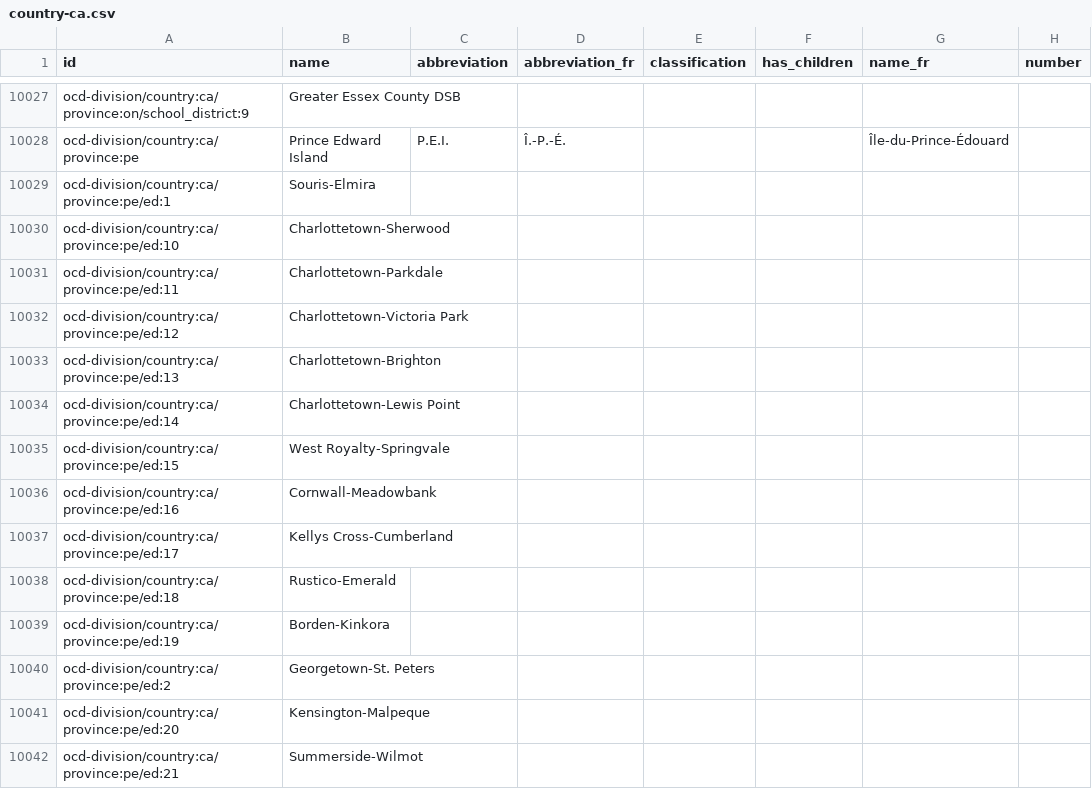
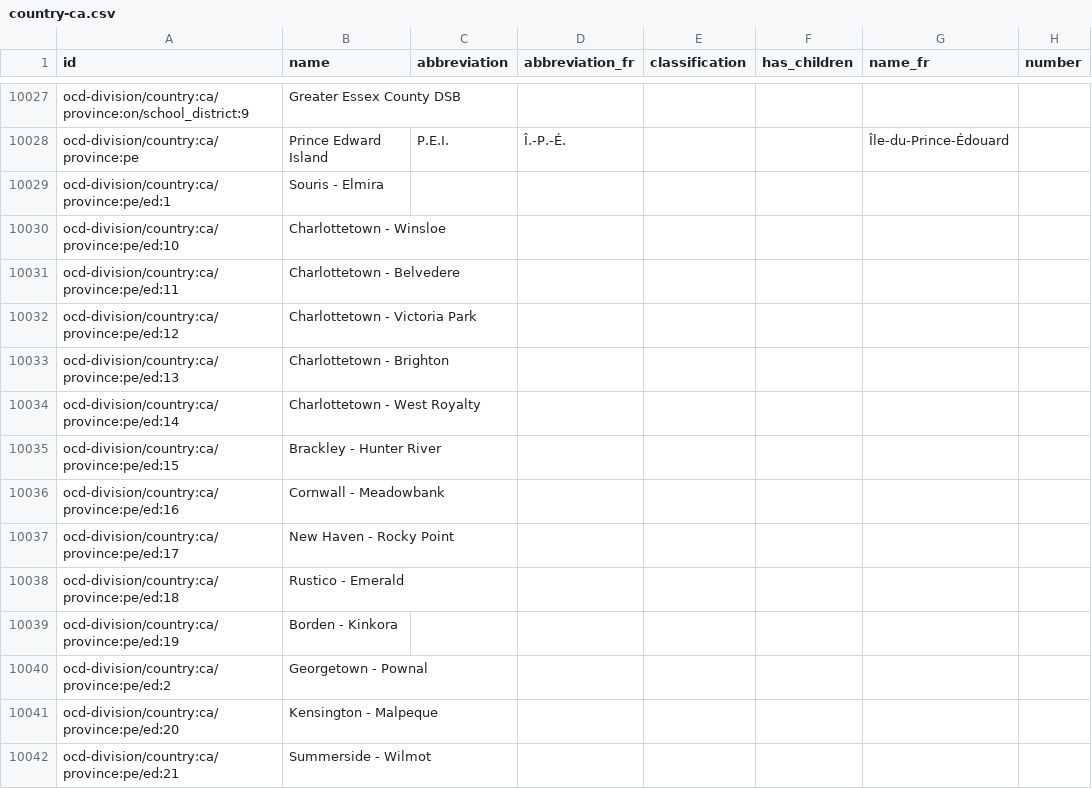
Before and after one commit to opencivicdata/scrapers-ca, a CSV file: country-ca.csv, drawn as a sheet; only a part is shown, gaps mark what is left out; the diff covers the shown part only; the diff names each change by its address in the sheet, - before the commit and + after, or states it on an @@ line.

Commit message:
Update country-ca.csv  -- see https://github.com/opencivicdata/ocd-division-ids/pull/248

```diff
--- a/country-ca.csv
+++ b/country-ca.csv
-B10029 (name): Souris-Elmira
+B10029 (name): Souris - Elmira
-B10030 (name): Charlottetown-Sherwood
+B10030 (name): Charlottetown - Winsloe
-B10031 (name): Charlottetown-Parkdale
+B10031 (name): Charlottetown - Belvedere
-B10032 (name): Charlottetown-Victoria Park
+B10032 (name): Charlottetown - Victoria Park
-B10033 (name): Charlottetown-Brighton
+B10033 (name): Charlottetown - Brighton
-B10034 (name): Charlottetown-Lewis Point
+B10034 (name): Charlottetown - West Royalty
-B10035 (name): West Royalty-Springvale
+B10035 (name): Brackley - Hunter River
-B10036 (name): Cornwall-Meadowbank
+B10036 (name): Cornwall - Meadowbank
-B10037 (name): Kellys Cross-Cumberland
+B10037 (name): New Haven - Rocky Point
-B10038 (name): Rustico-Emerald
+B10038 (name): Rustico - Emerald
-B10039 (name): Borden-Kinkora
+B10039 (name): Borden - Kinkora
-B10040 (name): Georgetown-St. Peters
+B10040 (name): Georgetown - Pownal
-B10041 (name): Kensington-Malpeque
+B10041 (name): Kensington - Malpeque
-B10042 (name): Summerside-Wilmot
+B10042 (name): Summerside - Wilmot
```
Also changed, not shown: 13 edited cells elsewhere in this file.
